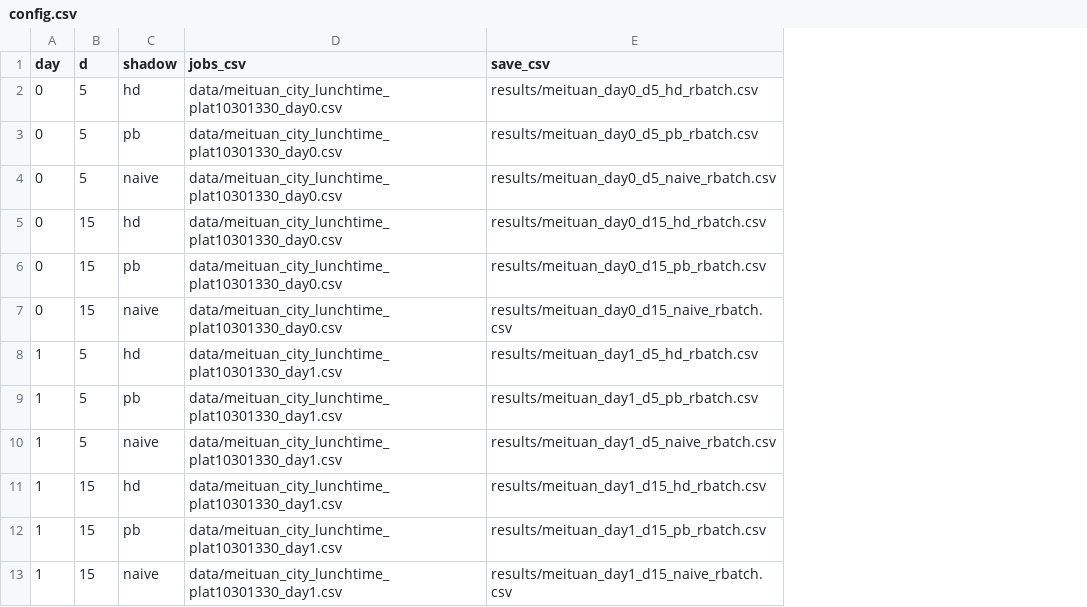
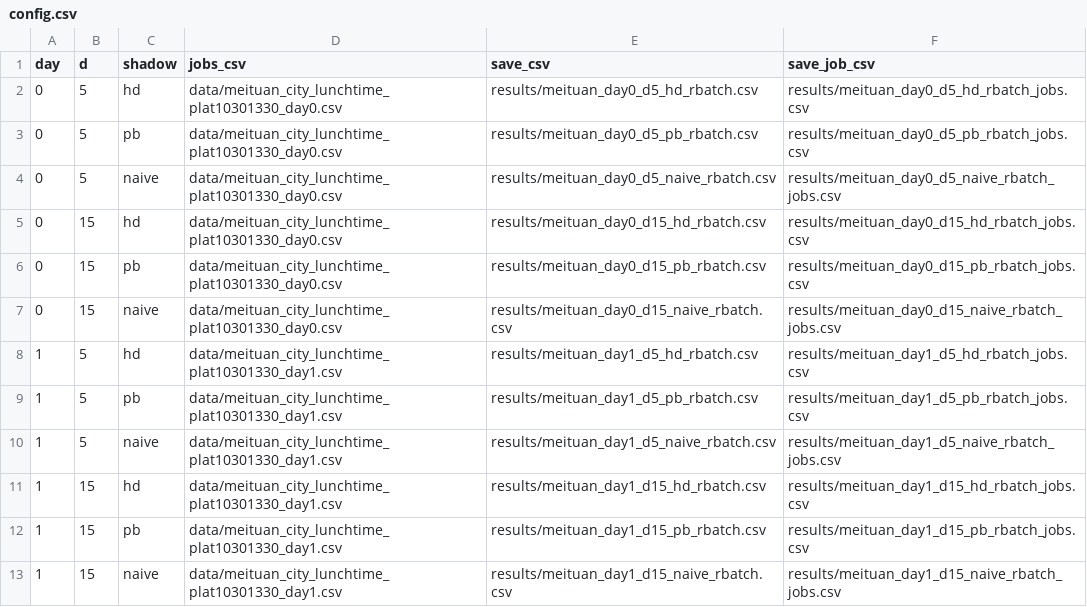
Before and after one commit to MatiRomero/ddp_pkg_release, a CSV file: configs/config.csv, drawn as a sheet; the diff names each change by its address in the sheet, - before the commit and + after, or states it on an @@ line.

Commit message:
Add default save_job_csv paths to generated configs

```diff
--- a/configs/config.csv
+++ b/configs/config.csv
+column F (save_job_csv), rows 2-13: results/meituan_day0_d5_hd_rbatch_jobs.csv | results/meituan_day0_d5_pb_rbatch_jobs.csv | results/meituan_day0_d5_naive_rbatch_jobs.csv | results/meituan_day0_d15_hd_rbatch_jobs.csv | results/meituan_day0_d15_pb_rbatch_jobs.csv | results/meituan_day0_d15_naive_rbatch_jobs.csv | results/meituan_day1_d5_hd_rbatch_jobs.csv | results/meituan_day1_d5_pb_rbatch_jobs.csv | results/meituan_day1_d5_naive_rbatch_jobs.csv | results/meituan_day1_d15_hd_rbatch_jobs.csv | results/meituan_day1_d15_pb_rbatch_jobs.csv | results/meituan_day1_d15_naive_rbatch_jobs.csv
```
Also changed, not shown: 2 other files.
